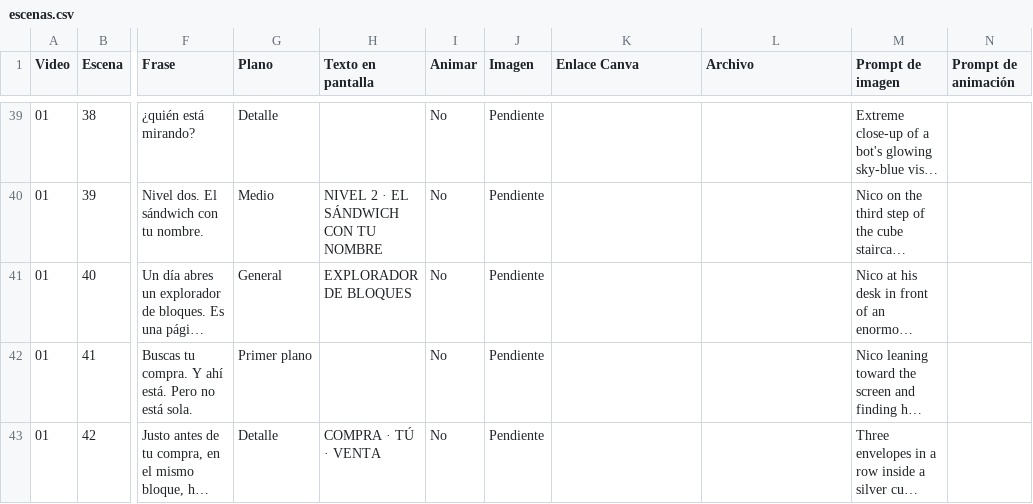
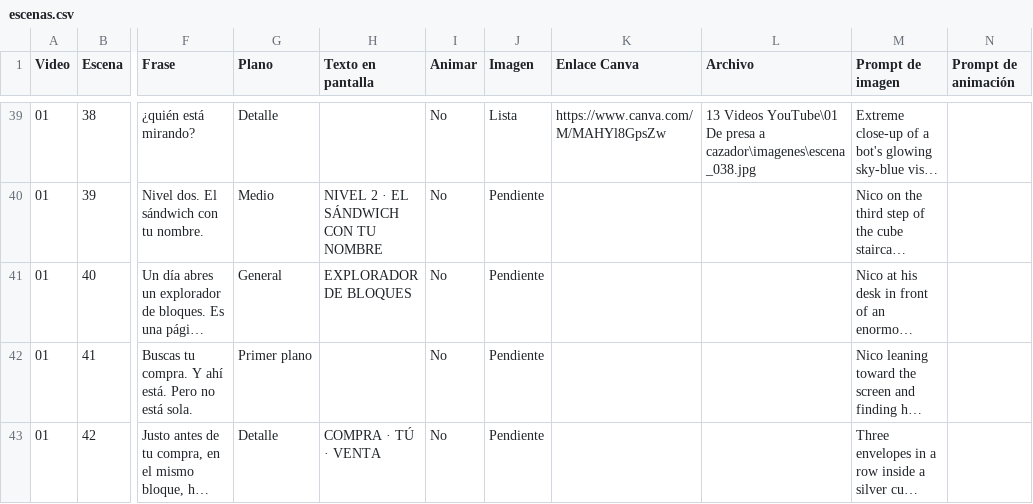
Before and after one commit to zaito70/landing, a CSV file: datos/nico-vs-los-bots/escenas.csv, drawn as a sheet; only a part is shown, gaps mark what is left out; long unchanged cells end in …; the diff covers the shown part only; the diff names each change by its address in the sheet, - before the commit and + after, or states it on an @@ line.

```diff
--- a/datos/nico-vs-los-bots/escenas.csv
+++ b/datos/nico-vs-los-bots/escenas.csv
-J39 (Imagen): Pendiente
+J39 (Imagen): Lista
-K39 (Enlace Canva): (empty)
+K39 (Enlace Canva): https://www.canva.com/M/MAHYl8GpsZw
-L39 (Archivo): (empty)
+L39 (Archivo): 13 Videos YouTube\01 De presa a cazador\imagenes\escena_038.jpg
```
Also changed, not shown: 45 edited cells elsewhere in this file, datos/nico-vs-los-bots/resumen.csv, datos/nico-vs-los-bots/videos.csv.
